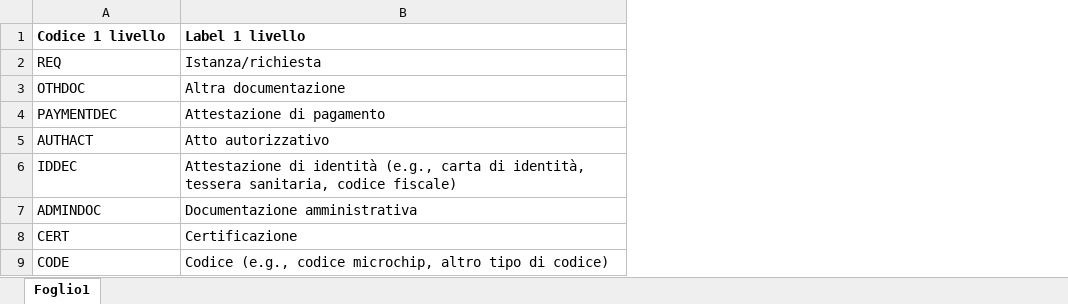
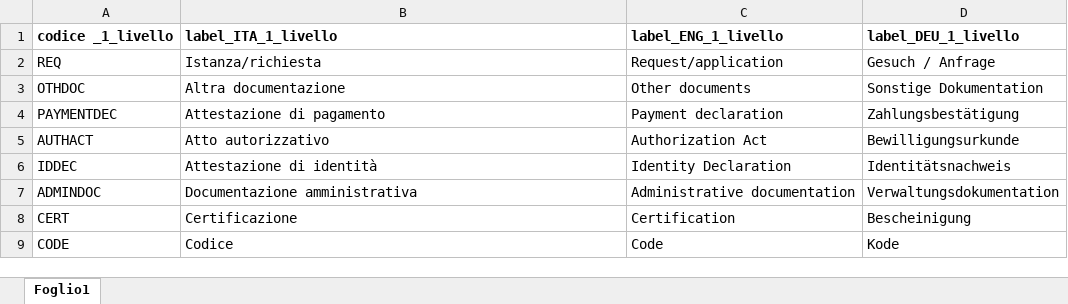
Before and after one commit to italia/daf-ontologie-vocabolari-controllati, an Excel workbook: VocabolariControllati/classifications-for-public-services/service-input-output/service-input-output.xlsx, sheet Foglio1, drawn as a sheet; values as stored, in another font and other column widths than the file's, no borders; removed rows and columns are numbered as before the commit, all else as after; the diff names each change by its address in the sheet, - before the commit and + after, or states it on an @@ line.

```diff
--- a/VocabolariControllati/classifications-for-public-services/service-input-output/service-input-output.xlsx (sheet Foglio1)
+++ b/VocabolariControllati/classifications-for-public-services/service-input-output/service-input-output.xlsx (sheet Foglio1)
+column C, rows 2-9: Request/application | Other documents | Payment declaration | Authorization Act | Identity Declaration | Administrative documentation | Certification | Code
+column D, rows 2-9: Gesuch / Anfrage | Sonstige Dokumentation | Zahlungsbestätigung | Bewilligungsurkunde | Identitätsnachweis | Verwaltungsdokumentation | Bescheinigung | Kode
-row 1: Codice 1 livello | Label 1 livello
+row 1: codice _1_livello | label_ITA_1_livello | label_ENG_1_livello | label_DEU_1_livello
-B6: …di identità (e.g., carta di identità, tessera sanitaria, codice fiscale)
+B6: …di identità
-B9: Codice (e.g., codice microchip, altro tipo di codice)
+B9: Codice
```
Also changed, not shown: VocabolariControllati/classifications-for-public-services/life-business-event/life-event/life-event.xlsx, 14 other files.
